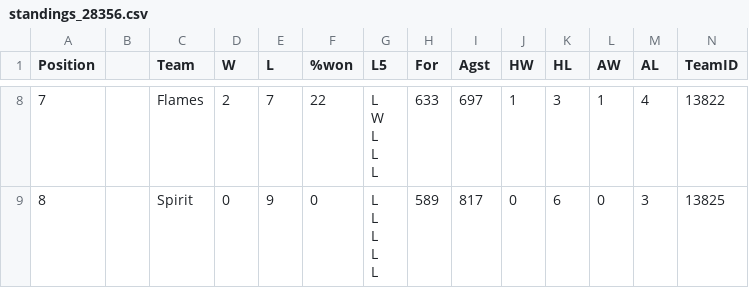
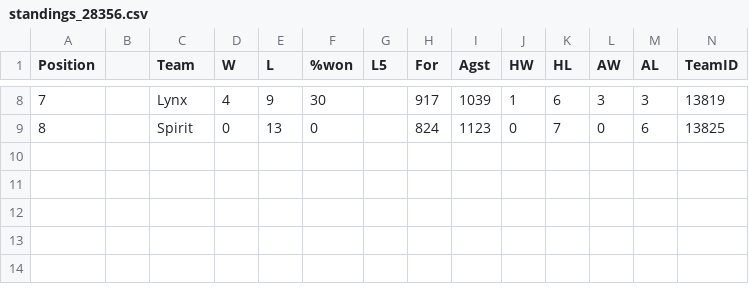
Before and after one commit to vass1138/wnbl, a CSV file: data/standings_28356.csv, drawn as a sheet; only a part is shown, gaps mark what is left out; ↵ is a line break in a cell; the diff covers the shown part only; the diff names each change by its address in the sheet, - before the commit and + after, or states it on an @@ line.

```diff
--- a/data/standings_28356.csv
+++ b/data/standings_28356.csv
-C8 (Team): Flames
+C8 (Team): Lynx
-D8 (W): 2
+D8 (W): 4
-E8 (L): 7
+E8 (L): 9
-F8 (%won): 22
+F8 (%won): 30
-G8 (L5): L ↵ W ↵ L ↵ L ↵ L
+G8 (L5): (empty)
-H8 (For): 633
+H8 (For): 917
-I8 (Agst): 697
+I8 (Agst): 1039
-K8 (HL): 3
+K8 (HL): 6
-L8 (AW): 1
+L8 (AW): 3
-M8 (AL): 4
+M8 (AL): 3
-N8 (TeamID): 13822
+N8 (TeamID): 13819
-E9 (L): 9
+E9 (L): 13
-G9 (L5): L ↵ L ↵ L ↵ L ↵ L
+G9 (L5): (empty)
-H9 (For): 589
+H9 (For): 824
-I9 (Agst): 817
+I9 (Agst): 1123
-K9 (HL): 6
+K9 (HL): 7
-M9 (AL): 3
+M9 (AL): 6
```
Also changed, not shown: 62 edited cells elsewhere in this file, 10 other files.
